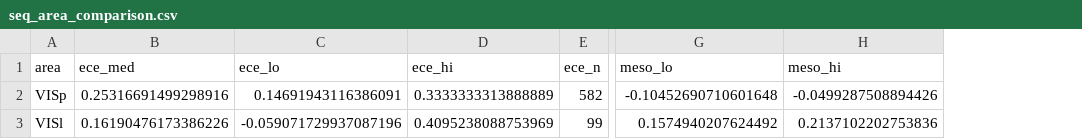
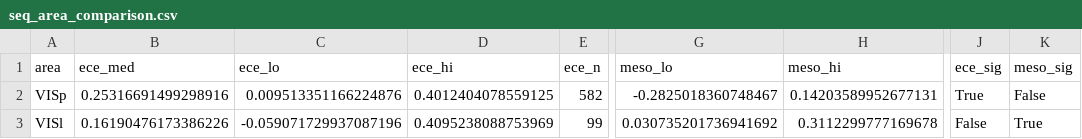
Before and after one commit to maierav/ai_oscp_neuro, a CSV file: data/seq_area_comparison.csv, drawn as a sheet; only a part is shown, gaps mark what is left out; the diff names each change by its address in the sheet, - before the commit and + after, or states it on an @@ line.

```diff
--- a/data/seq_area_comparison.csv
+++ b/data/seq_area_comparison.csv
+column J (ece_sig), rows 2-3: True | False
+column K (meso_sig), rows 2-3: False | True
-C2 (ece_lo): 0.14691943116386091
+C2 (ece_lo): 0.009513351166224876
-D2 (ece_hi): 0.3333333313888889
+D2 (ece_hi): 0.4012404078559125
-G2 (meso_lo): -0.10452690710601648
+G2 (meso_lo): -0.2825018360748467
-H2 (meso_hi): -0.0499287508894426
+H2 (meso_hi): 0.14203589952677131
-G3 (meso_lo): 0.1574940207624492
+G3 (meso_lo): 0.030735201736941692
-H3 (meso_hi): 0.2137102202753836
+H3 (meso_hi): 0.3112299777169678
```
Also changed, not shown: 16 other files.
